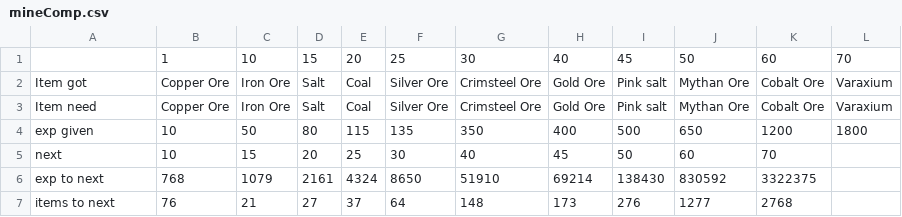
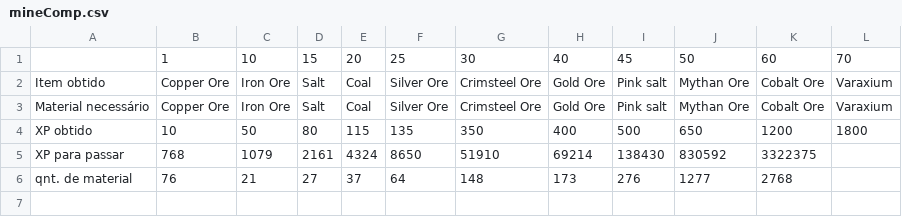
Before and after one commit to yoelgama/COAEXP, a CSV file: src/dataframes/levelingtables/mineComp.csv, drawn as a sheet.

```diff
--- a/src/dataframes/levelingtables/mineComp.csv
+++ b/src/dataframes/levelingtables/mineComp.csv
@@ -1,7 +1,6 @@
 ,1,10,15,20,25,30,40,45,50,60,70
-Item got,Copper Ore,Iron Ore,Salt,Coal,Silver Ore,Crimsteel Ore,Gold Ore,Pink salt,Mythan Ore,Cobalt Ore,Varaxium
-Item need,Copper Ore,Iron Ore,Salt,Coal,Silver Ore,Crimsteel Ore,Gold Ore,Pink salt,Mythan Ore,Cobalt Ore,Varaxium
-exp given,10,50,80,115,135,350,400,500,650,1200,1800
-next,10,15,20,25,30,40,45,50,60,70,
-exp to next,768,1079,2161,4324,8650,51910,69214,138430,830592,3322375,
-items to next,76,21,27,37,64,148,173,276,1277,2768,
+Item obtido,Copper Ore,Iron Ore,Salt,Coal,Silver Ore,Crimsteel Ore,Gold Ore,Pink salt,Mythan Ore,Cobalt Ore,Varaxium
+Material necessário,Copper Ore,Iron Ore,Salt,Coal,Silver Ore,Crimsteel Ore,Gold Ore,Pink salt,Mythan Ore,Cobalt Ore,Varaxium
+XP obtido,10,50,80,115,135,350,400,500,650,1200,1800
+XP para passar,768,1079,2161,4324,8650,51910,69214,138430,830592,3322375,
+qnt. de material,76,21,27,37,64,148,173,276,1277,2768,
```
Also changed, not shown: src/dataframes/levelingtables/cookComp.csv, src/dataframes/levelingtables/craftComp.csv, 2 other files.
